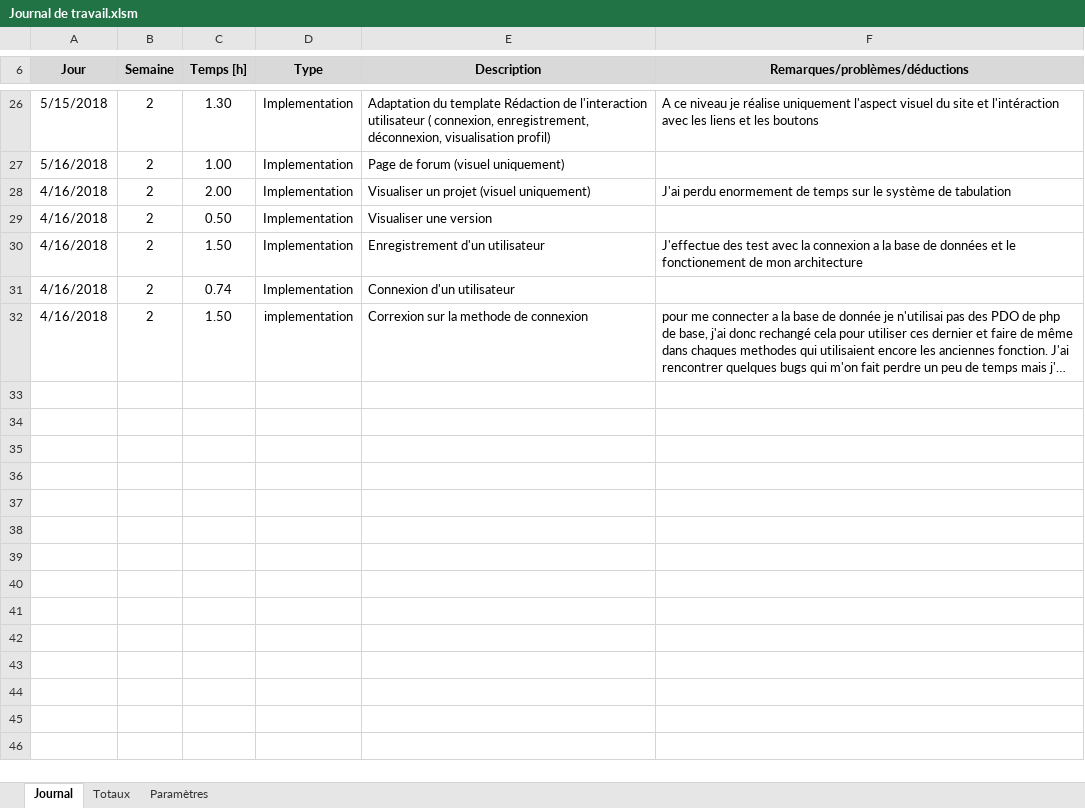
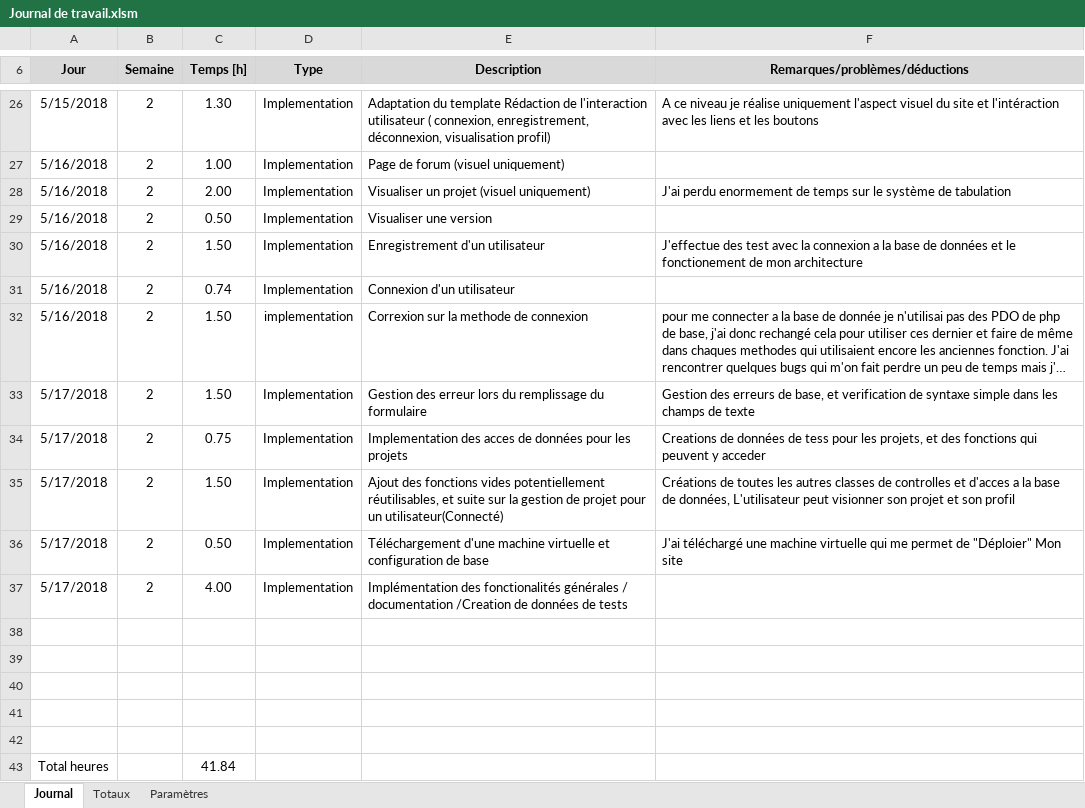
Before and after one commit to EmmanuelJanssens/EJS_TPI, an Excel workbook: Documentation/Journal de travail.xlsm, sheet Journal, drawn as a sheet; only a part is shown, gaps mark what is left out; long unchanged cells end in …; values as stored, in another font and other column widths than the file's, no borders; the diff names each change by its address in the sheet, - before the commit and + after, or states it on an @@ line.

```diff
--- a/Documentation/Journal de travail.xlsm (sheet Journal)
+++ b/Documentation/Journal de travail.xlsm (sheet Journal)
-A28:A32 (Jour): 4/16/2018
+A28:A32 (Jour): 5/16/2018
+row 33: 5/17/2018 | 2 | 1.50 | Implementation | Gestion des erreur lors du remplissage du formulaire | Gestion des erreurs de base, et verification de syntaxe simple dans les champs de texte
+row 34: 5/17/2018 | 2 | 0.75 | Implementation | Implementation des acces de données pour les projets | Creations de données de tess pour les projets, et des fonctions qui peuvent y acceder
+row 35: 5/17/2018 | 2 | 1.50 | Implementation | Ajout des fonctions vides potentiellement réutilisables, et suite sur la gestion de projet pour un utilisateur(Connecté) | Créations de toutes les autres classes de controlles et d'acces a la base de données, L'utilisateur peut visionner son projet et son profil
+row 36: 5/17/2018 | 2 | 0.50 | Implementation | Téléchargement d'une machine virtuelle et configuration de base | J'ai téléchargé une machine virtuelle qui me permet de "Déploier" Mon site
+row 37: 5/17/2018 | 2 | 4.00 | Implementation | Implémentation des fonctionalités générales / documentation /Creation de données de tests
+row 38: (empty)
+row 39: (empty)
+row 40: (empty)
+row 41: (empty)
+row 42: (empty)
+row 43: Total heures |  | 41.84
```
Also changed, not shown: 21 other files.
